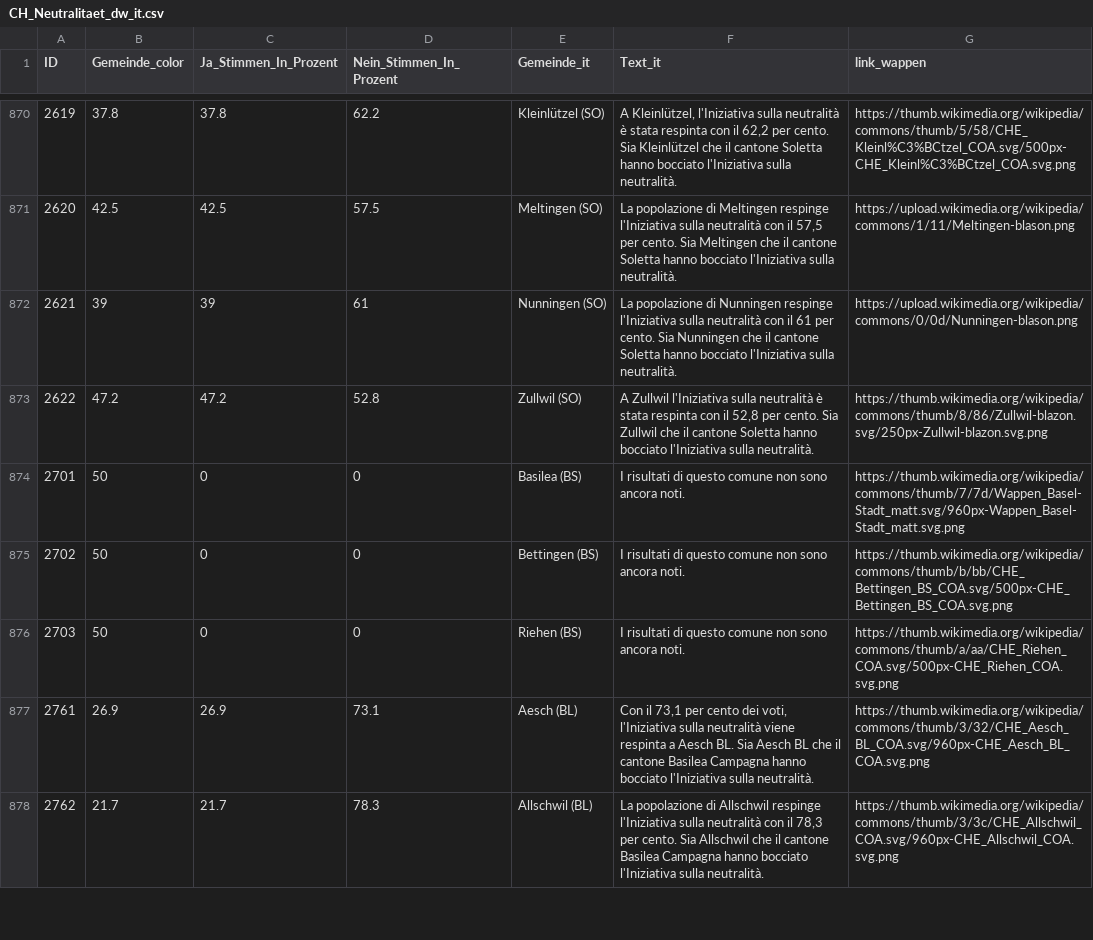
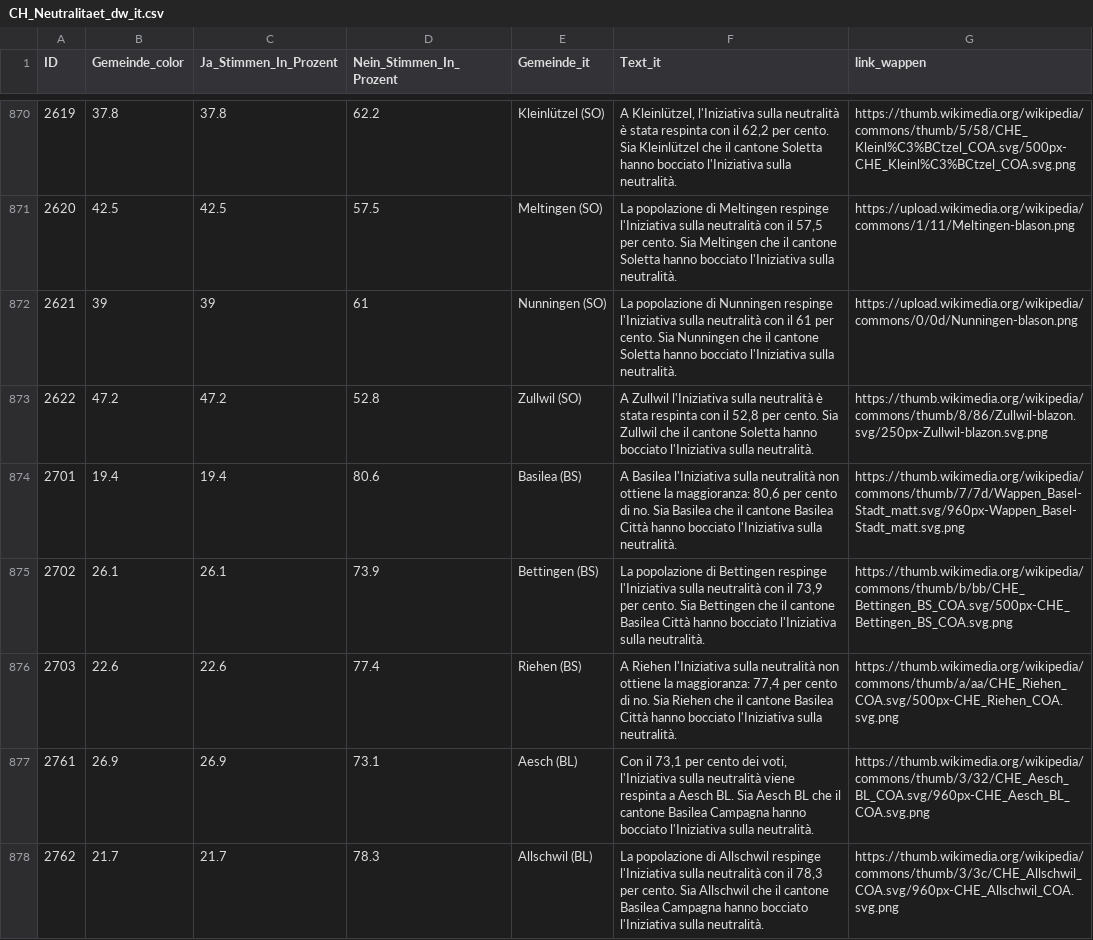
Before and after one commit to awp-finanznachrichten/lena_september2026, a CSV file: Output_Switzerland/CH_Neutralitaet_dw_it.csv, drawn as a sheet; only a part is shown, gaps mark what is left out.

```diff
--- a/Output_Switzerland/CH_Neutralitaet_dw_it.csv
+++ b/Output_Switzerland/CH_Neutralitaet_dw_it.csv
@@ -873,5 +873,5 @@
 2622,47.2,47.2,52.8,"Zullwil (SO)","A Zullwil l'Iniziativa sulla neutralità è stata respinta con il 52,8 per cento. Sia Zullwil che il cantone Soletta hanno bocciato l'Iniziativa sulla neutralità.","https://thumb.wikimedia.org/wikipedia/commons/thumb/8/86/Zullwil-blazon.svg/250px-Zullwil-blazon.svg.png"
-2701,50,0,0,"Basilea (BS)","I risultati di questo comune non sono ancora noti.","https://thumb.wikimedia.org/wikipedia/commons/thumb/7/7d/Wappen_Basel-Stadt_matt.svg/960px-Wappen_Basel-Stadt_matt.svg.png"
-2702,50,0,0,"Bettingen (BS)","I risultati di questo comune non sono ancora noti.","https://thumb.wikimedia.org/wikipedia/commons/thumb/b/bb/CHE_Bettingen_BS_COA.svg/500px-CHE_Bettingen_BS_COA.svg.png"
-2703,50,0,0,"Riehen (BS)","I risultati di questo comune non sono ancora noti.","https://thumb.wikimedia.org/wikipedia/commons/thumb/a/aa/CHE_Riehen_COA.svg/500px-CHE_Riehen_COA.svg.png"
+2701,19.4,19.4,80.6,"Basilea (BS)","A Basilea l'Iniziativa sulla neutralità non ottiene la maggioranza: 80,6 per cento di no. Sia Basilea che il cantone Basilea Città hanno bocciato l'Iniziativa sulla neutralità.","https://thumb.wikimedia.org/wikipedia/commons/thumb/7/7d/Wappen_Basel-Stadt_matt.svg/960px-Wappen_Basel-Stadt_matt.svg.png"
+2702,26.1,26.1,73.9,"Bettingen (BS)","La popolazione di Bettingen respinge l'Iniziativa sulla neutralità con il 73,9 per cento. Sia Bettingen che il cantone Basilea Città hanno bocciato l'Iniziativa sulla neutralità.","https://thumb.wikimedia.org/wikipedia/commons/thumb/b/bb/CHE_Bettingen_BS_COA.svg/500px-CHE_Bettingen_BS_COA.svg.png"
+2703,22.6,22.6,77.4,"Riehen (BS)","A Riehen l'Iniziativa sulla neutralità non ottiene la maggioranza: 77,4 per cento di no. Sia Riehen che il cantone Basilea Città hanno bocciato l'Iniziativa sulla neutralità.","https://thumb.wikimedia.org/wikipedia/commons/thumb/a/aa/CHE_Riehen_COA.svg/500px-CHE_Riehen_COA.svg.png"
 2761,26.9,26.9,73.1,"Aesch (BL)","Con il 73,1 per cento dei voti, l'Iniziativa sulla neutralità viene respinta a Aesch BL. Sia Aesch BL che il cantone Basilea Campagna hanno bocciato l'Iniziativa sulla neutralità.","https://thumb.wikimedia.org/wikipedia/commons/thumb/3/32/CHE_Aesch_BL_COA.svg/960px-CHE_Aesch_BL_COA.svg.png"
```
Also changed, not shown: Output_Cantons/BS_CH_Ernaehrung_dw_de.csv, Output_Cantons/BS_CH_Neutralitaet_dw_de.csv, 10 other files.
